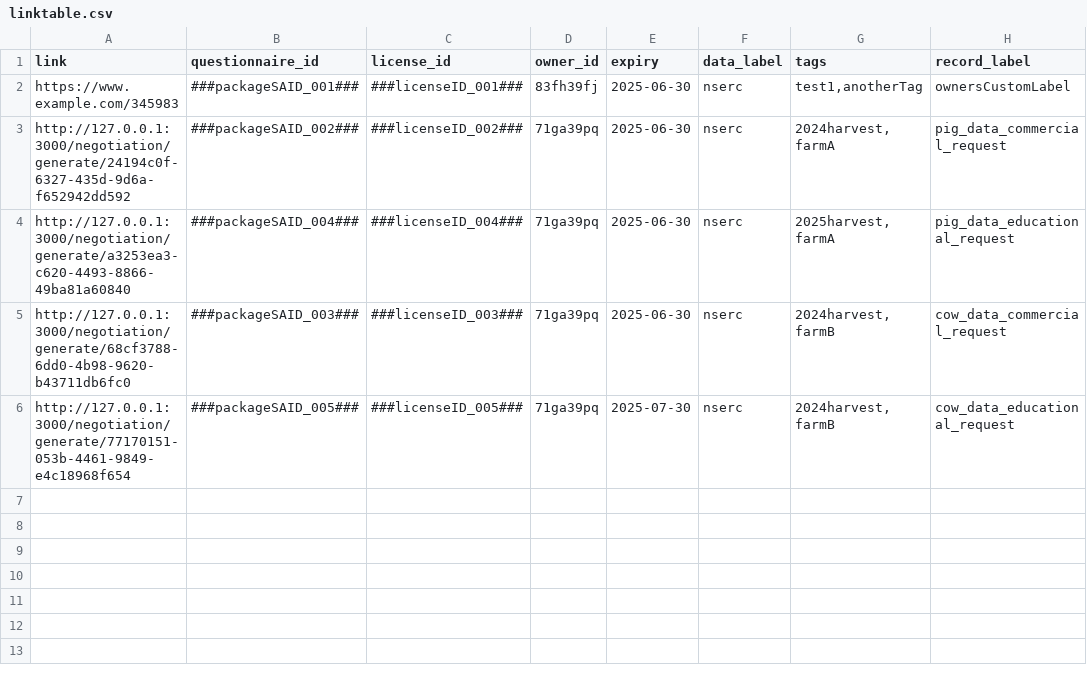
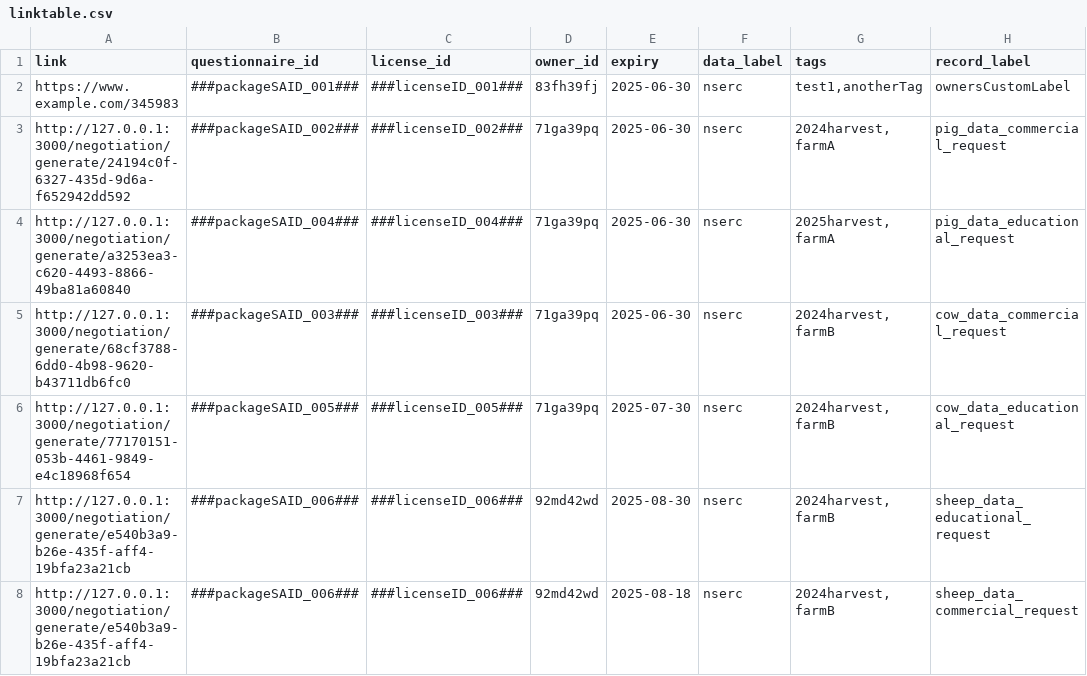
Before and after one commit to ClimateSmartAgCollab/DRT-DS-test, a CSV file: linktable.csv, drawn as a sheet; the diff names each change by its address in the sheet, - before the commit and + after, or states it on an @@ line.

Commit message:
Update linktable.csv

```diff
--- a/linktable.csv
+++ b/linktable.csv
+row 7: http://127.0.0.1:3000/negotiation/generate/e540b3a9-b26e-435f-aff4-19bfa23a21cb | ###packageSAID_006### | ###licenseID_006### | 92md42wd | 2025-08-30 | nserc | 2024harvest, farmB | sheep_data_educational_request
+row 8: http://127.0.0.1:3000/negotiation/generate/e540b3a9-b26e-435f-aff4-19bfa23a21cb | ###packageSAID_006### | ###licenseID_006### | 92md42wd | 2025-08-18 | nserc | 2024harvest, farmB | sheep_data_commercial_request
```
